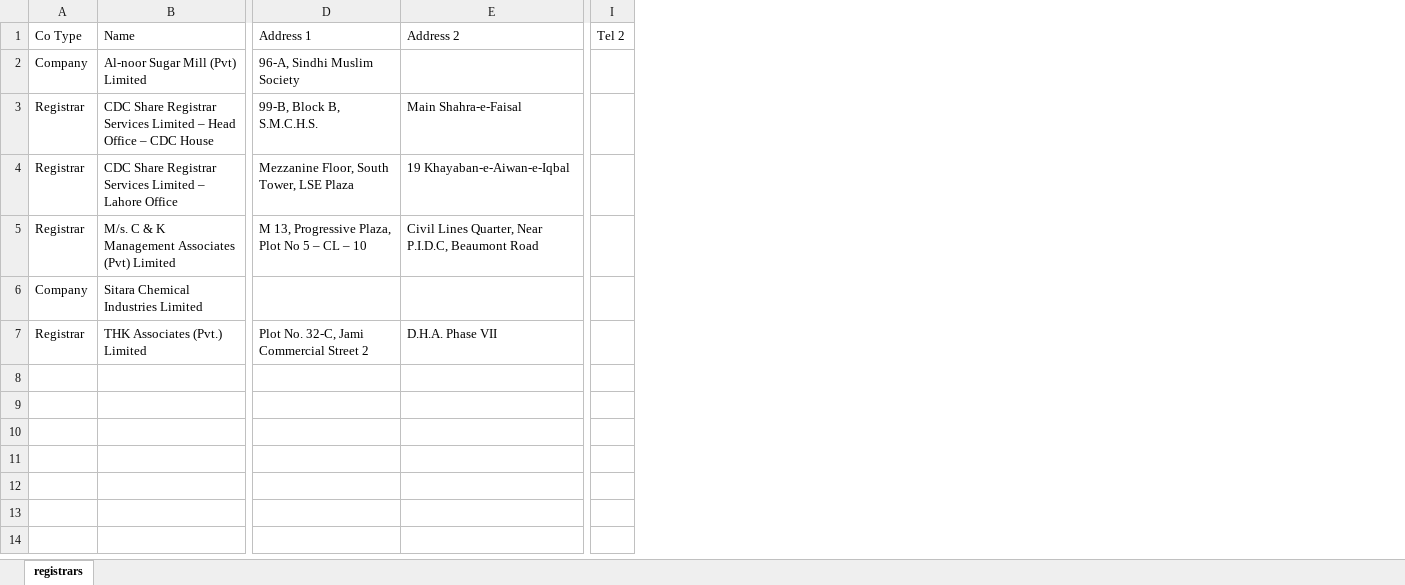
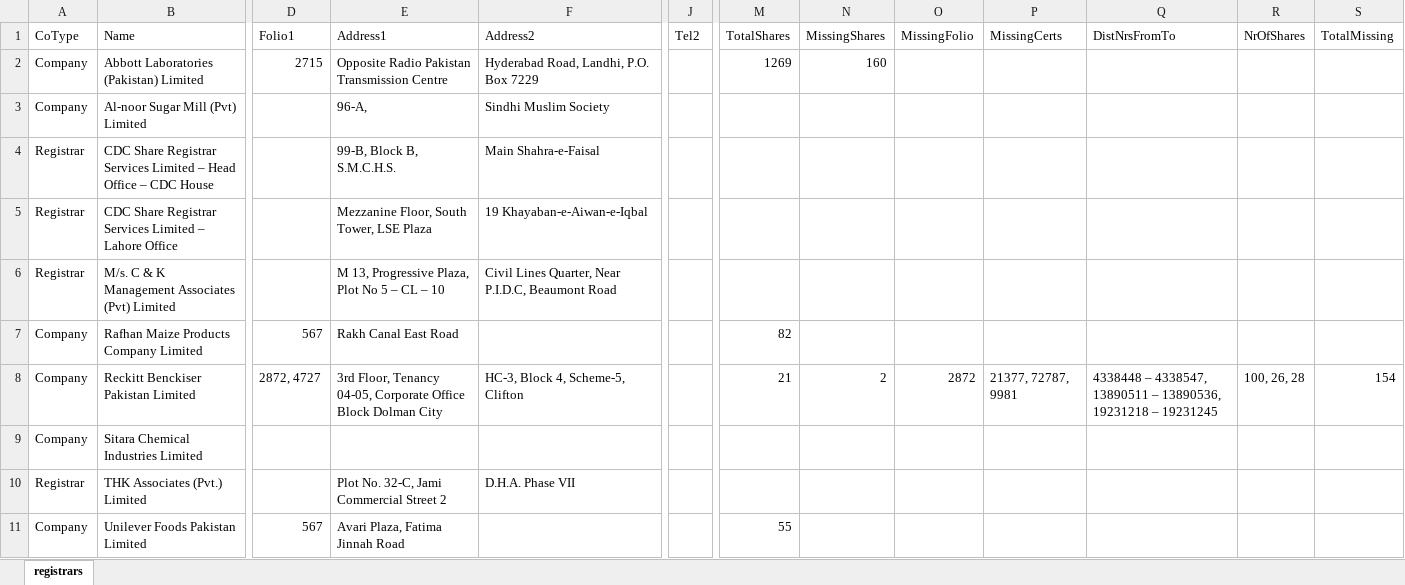
Before and after one commit to 5rtecmain/makshares, an Excel workbook: zinfo/CosAndRegistrars.xlsx, sheet registrars, drawn as a sheet; only a part is shown, gaps mark what is left out; values as stored, in another font and other column widths than the file's, no borders; removed rows and columns are numbered as before the commit, all else as after; rows hold the shown columns only; the diff covers the shown part only; the diff names each change by its address in the sheet, - before the commit and + after, or states it on an @@ line.

```diff
--- a/zinfo/CosAndRegistrars.xlsx (sheet registrars)
+++ b/zinfo/CosAndRegistrars.xlsx (sheet registrars)
+column D (Folio1), empty
-column I (Tel 2), empty
+column J (Tel2), empty
+column M (TotalShares), empty
+column N (MissingShares), empty
+column O (MissingFolio), empty
+column P (MissingCerts), empty
+column Q (DistNrsFromTo), empty
+column R (NrOfShares), empty
+column S (TotalMissing), empty
-A1: Co Type
+A1: CoType
-E1: Address 1
+E1: Address1
-F1: Address 2
+F1: Address2
+row 2: Company | Abbott Laboratories (Pakistan) Limited | 2715 | Opposite Radio Pakistan Transmission Centre | Hyderabad Road, Landhi, P.O. Box 7229 |  | 1269 | 160
-E3 (Address1): 96-A, Sindhi Muslim Society
+E3 (Address1): 96-A,
-F3 (Address2): (empty)
+F3 (Address2): Sindhi Muslim Society
+row 7: Company | Rafhan Maize Products Company Limited | 567 | Rakh Canal East Road |  |  | 82
+row 8: Company | Reckitt Benckiser Pakistan Limited | 2872, 4727 | 3rd Floor, Tenancy 04-05, Corporate Office Block Dolman City | HC-3, Block 4, Scheme-5, Clifton |  | 21 | 2 | 2872 | 21377, 72787, 9981 | 4338448 – 4338547, 13890511 – 13890536, 19231218 – 19231245 | 100, 26, 28 | 154
+row 11: Company | Unilever Foods Pakistan Limited | 567 | Avari Plaza, Fatima Jinnah Road |  |  | 55
```
Also changed, not shown: 2 edited cells elsewhere in this sheet, 1 other file.
